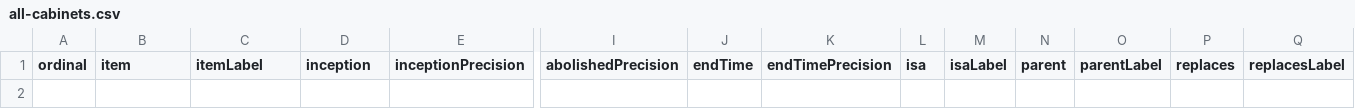
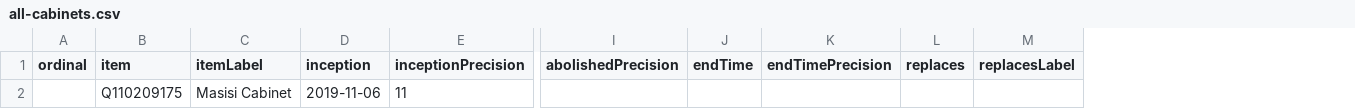
Before and after one commit to every-politician-scrapers/botswana-ministers, a CSV file: wikidata/results/all-cabinets.csv, drawn as a sheet; only a part is shown, gaps mark what is left out; removed rows and columns are numbered as before the commit, all else as after; rows hold the shown columns only; the diff names each change by its address in the sheet, - before the commit and + after, or states it on an @@ line.

Commit message:
Run SPARQL queries

```diff
--- a/wikidata/results/all-cabinets.csv
+++ b/wikidata/results/all-cabinets.csv
-column L (isa), empty
-column M (isaLabel), empty
-column N (parent), empty
-column O (parentLabel), empty
+row 2:  | Q110209175 | Masisi Cabinet | 2019-11-06 | 11
```
